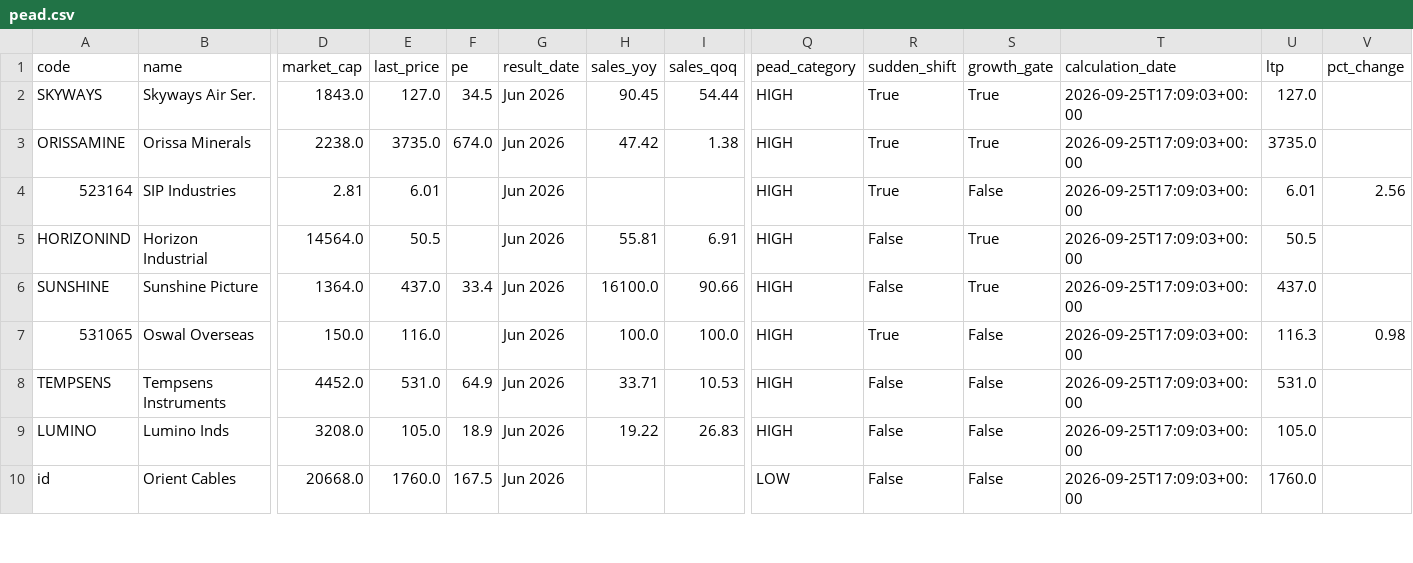
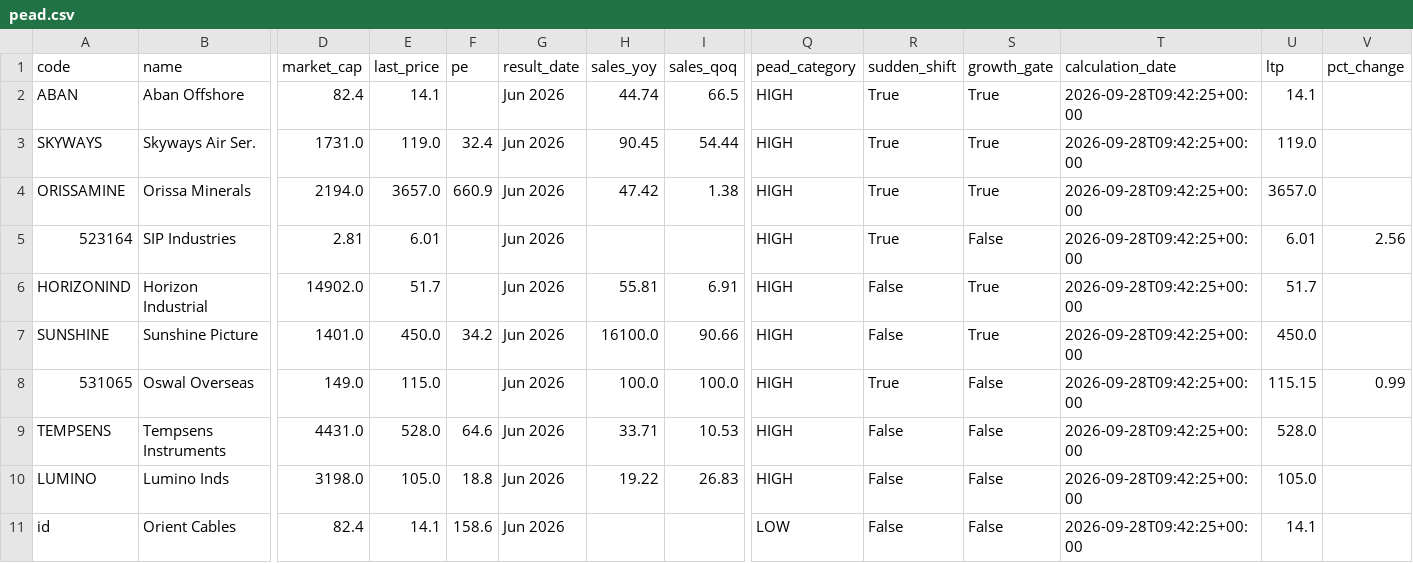
Before and after one commit to anki1007/scanX, a CSV file: docs/data/pead.csv, drawn as a sheet; only a part is shown, gaps mark what is left out; addresses are those after the commit; rows hold the shown columns only; the diff covers the shown part only; the diff names each change by its address in the sheet, - before the commit and + after, or states it on an @@ line.

```diff
--- a/docs/data/pead.csv
+++ b/docs/data/pead.csv
+row 2: ABAN | Aban Offshore | 82.4 | 14.1 |  | Jun 2026 | 44.74 | 66.5 | HIGH | True | True | 2026-09-28T09:42:25+00:00 | 14.1
-D3 (market_cap): 1843.0
+D3 (market_cap): 1731.0
-E3 (last_price): 127.0
+E3 (last_price): 119.0
-F3 (pe): 34.5
+F3 (pe): 32.4
-T3:T11 (calculation_date): 2026-09-25T17:09:03+00:00
+T3:T11 (calculation_date): 2026-09-28T09:42:25+00:00
-U3 (ltp): 127.0
+U3 (ltp): 119.0
-D4 (market_cap): 2238.0
+D4 (market_cap): 2194.0
-E4 (last_price): 3735.0
+E4 (last_price): 3657.0
-F4 (pe): 674.0
+F4 (pe): 660.9
-U4 (ltp): 3735.0
+U4 (ltp): 3657.0
-D6 (market_cap): 14564.0
+D6 (market_cap): 14902.0
-E6 (last_price): 50.5
+E6 (last_price): 51.7
-U6 (ltp): 50.5
+U6 (ltp): 51.7
-D7 (market_cap): 1364.0
+D7 (market_cap): 1401.0
-E7 (last_price): 437.0
+E7 (last_price): 450.0
-F7 (pe): 33.4
+F7 (pe): 34.2
-U7 (ltp): 437.0
+U7 (ltp): 450.0
-D8 (market_cap): 150.0
+D8 (market_cap): 149.0
-E8 (last_price): 116.0
+E8 (last_price): 115.0
-U8 (ltp): 116.3
+U8 (ltp): 115.15
-V8 (pct_change): 0.98
+V8 (pct_change): 0.99
-D9 (market_cap): 4452.0
+D9 (market_cap): 4431.0
-E9 (last_price): 531.0
+E9 (last_price): 528.0
-F9 (pe): 64.9
+F9 (pe): 64.6
-U9 (ltp): 531.0
+U9 (ltp): 528.0
-D10 (market_cap): 3208.0
+D10 (market_cap): 3198.0
-F10 (pe): 18.9
+F10 (pe): 18.8
-D11 (market_cap): 20668.0
+D11 (market_cap): 82.4
-E11 (last_price): 1760.0
+E11 (last_price): 14.1
-F11 (pe): 167.5
+F11 (pe): 158.6
-U11 (ltp): 1760.0
+U11 (ltp): 14.1
```
Also changed, not shown: 1 removed row and 65 edited cells elsewhere in this file, 17 other files.
